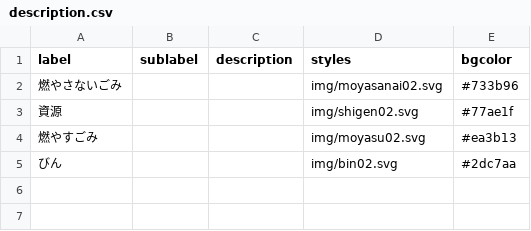
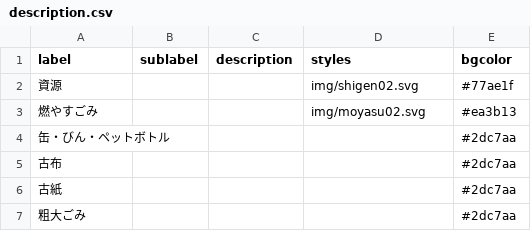
Before and after one commit to shirokuma413/5374, a CSV file: data/description.csv, drawn as a sheet.

Commit message:
Update description.csv

```diff
--- a/data/description.csv
+++ b/data/description.csv
@@ -1,5 +1,7 @@
 label,sublabel,description,styles,bgcolor
-燃やさないごみ,,,img/moyasanai02.svg,#733b96
 資源,,,img/shigen02.svg,#77ae1f
 燃やすごみ,,,img/moyasu02.svg,#ea3b13
-びん,,,img/bin02.svg,#2dc7aa
+缶・びん・ペットボトル,,,,#2dc7aa
+古布,,,,#2dc7aa
+古紙,,,,#2dc7aa
+粗大ごみ,,,,#2dc7aa
```
